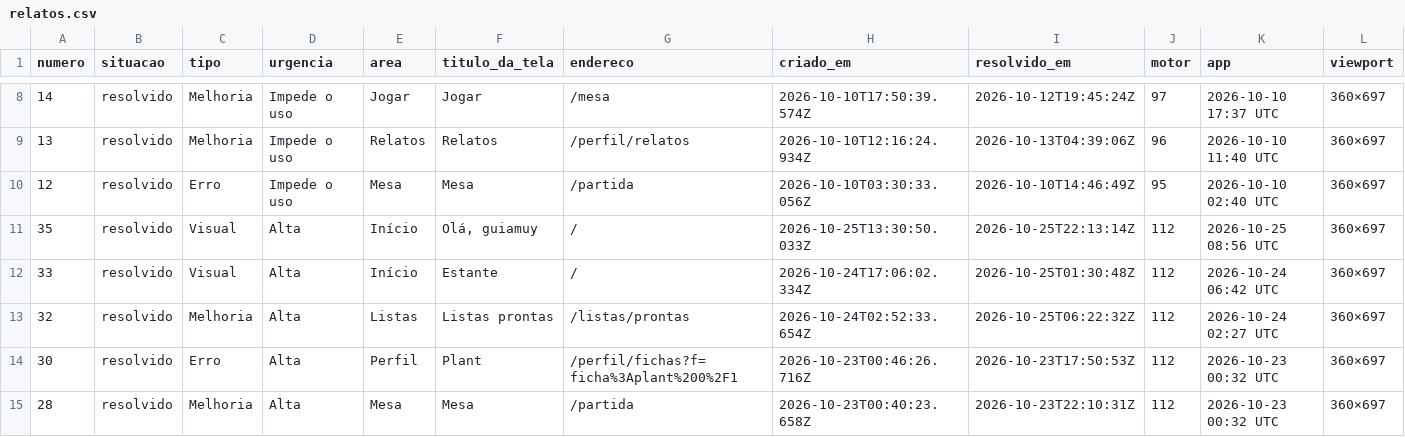
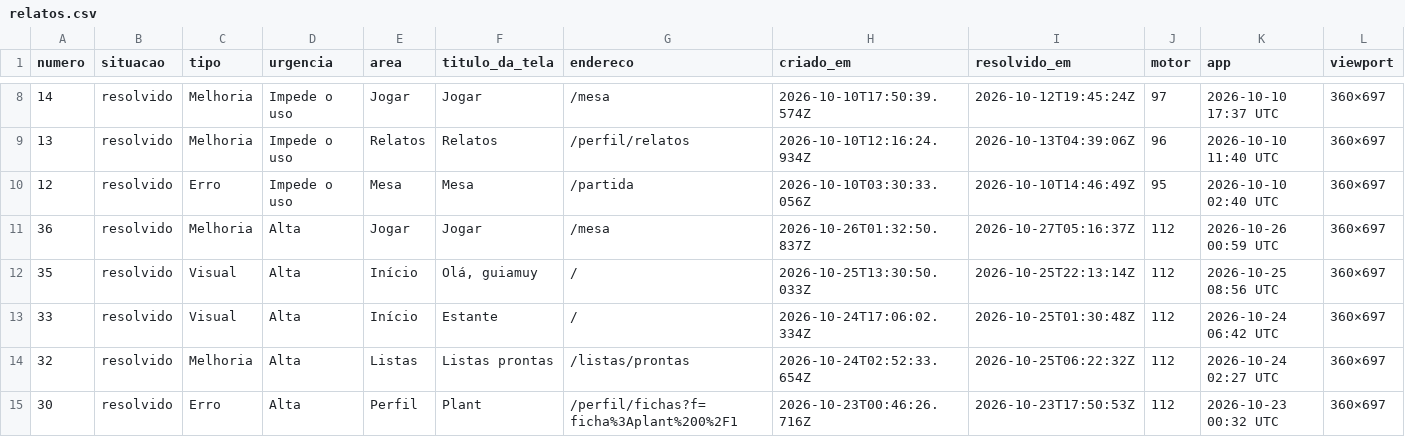
Before and after one commit to guiamuy/-Estante-Gerenciador-e-Simulador-de-Magic-, a CSV file: relatos.csv, drawn as a sheet; only a part is shown, gaps mark what is left out; the shorter side is filled out with more unchanged rows; rows hold the shown columns only; the diff names each change by its address in the sheet, - before the commit and + after, or states it on an @@ line.

```diff
--- a/relatos.csv
+++ b/relatos.csv
+row 11: 36 | resolvido | Melhoria | Alta | Jogar | Jogar | /mesa | 2026-10-26T01:32:50.837Z | 2026-10-27T05:16:37Z | 112 | 2026-10-26 00:59 UTC | 360×697
```
Also changed, not shown: 2 other files.
